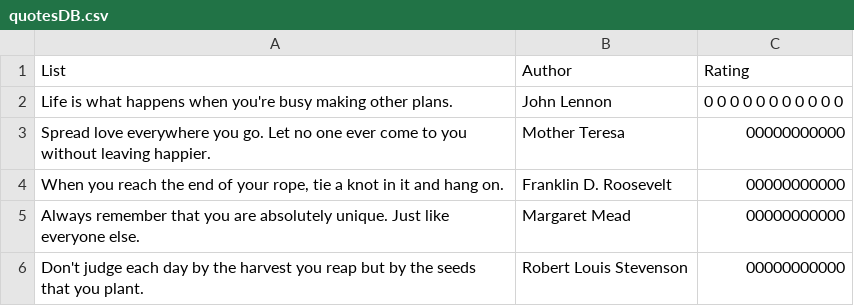
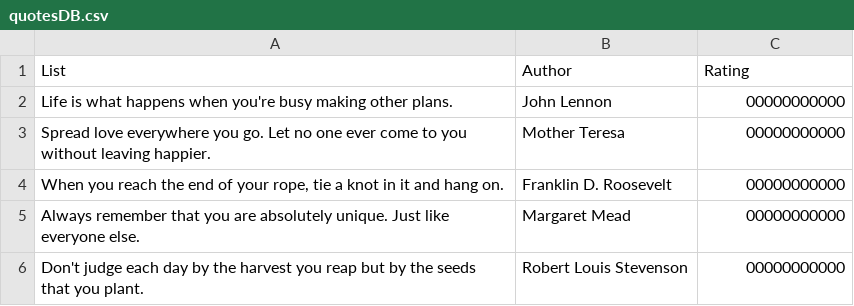
Before and after one commit to alexanderrizzi/moodmatch, a CSV file: quotesDB.csv, drawn as a sheet.

Commit message:
Update quotesDB.csv

```diff
--- a/quotesDB.csv
+++ b/quotesDB.csv
@@ -1,3 +1,3 @@
 List,Author,Rating
-Life is what happens when you're busy making other plans.,John Lennon,"0 0 0 0 0 0 0 0 0 0 0"
+Life is what happens when you're busy making other plans.,John Lennon,"00000000000"
 Spread love everywhere you go. Let no one ever come to you without leaving happier.,Mother Teresa,"00000000000"
```
